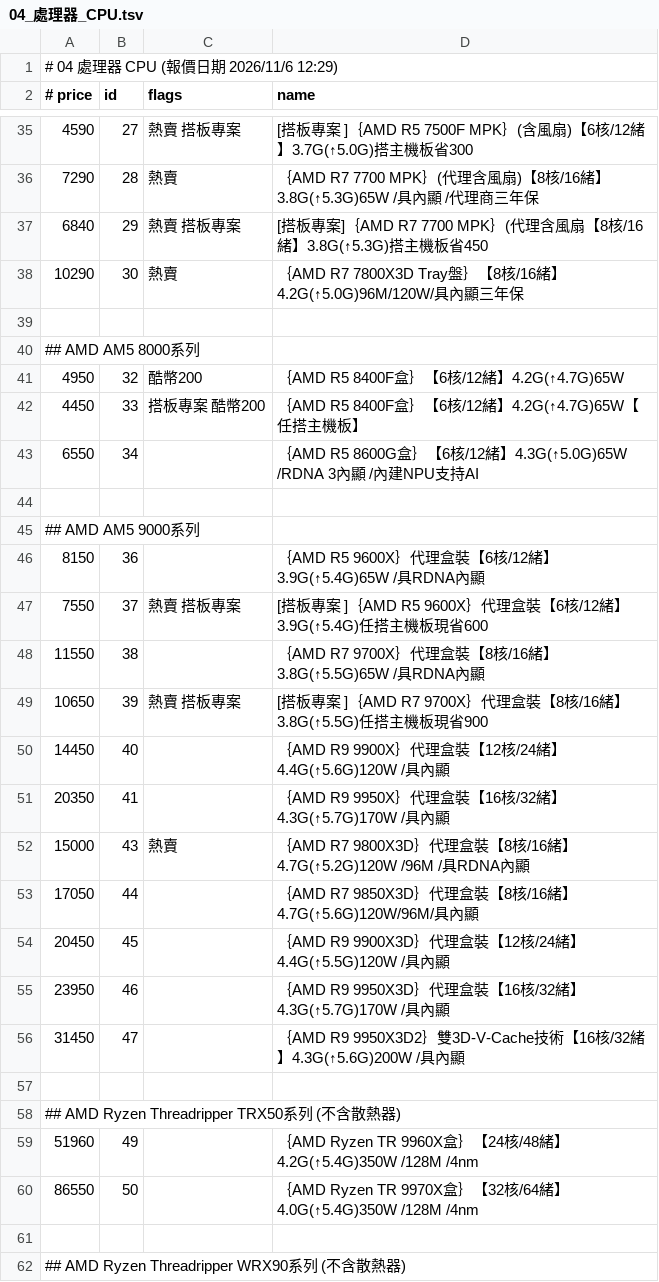
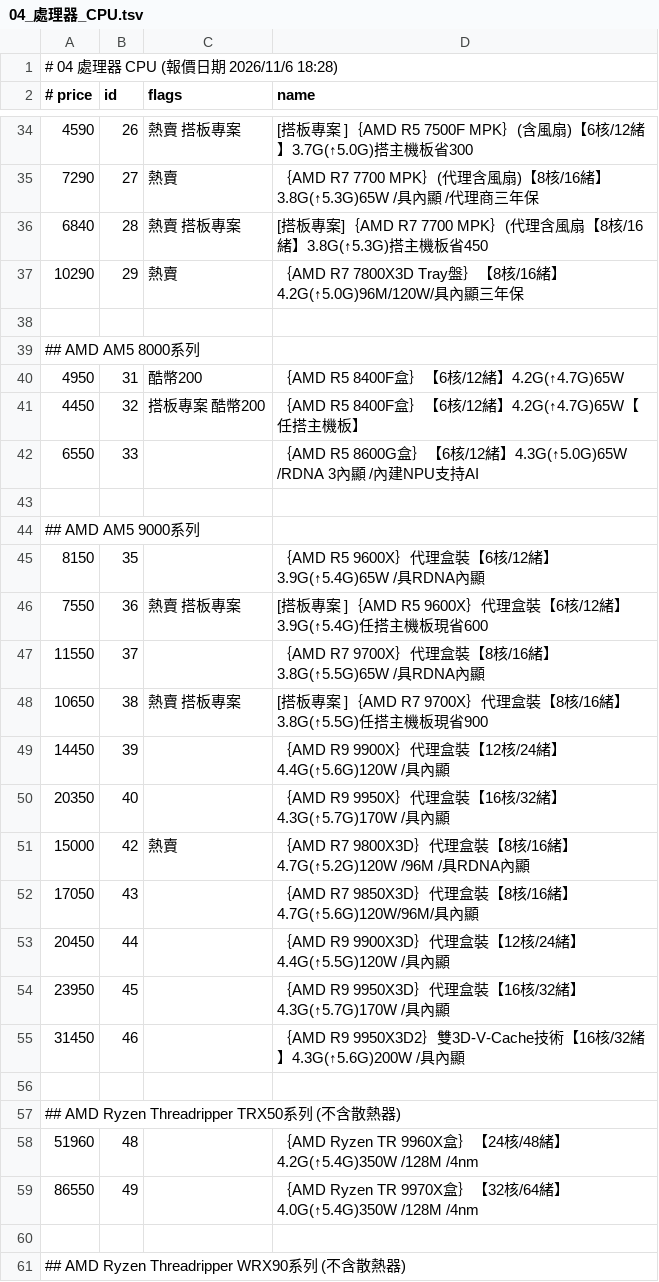
Before and after one commit to jakeuj/architect-pc-builder, a TSV file: data/by_category/04_處理器_CPU.tsv, drawn as a sheet; only a part is shown, gaps mark what is left out; the diff covers the shown part only.

```diff
--- a/data/by_category/04_處理器_CPU.tsv
+++ b/data/by_category/04_處理器_CPU.tsv
@@ -1,2 +1,2 @@
-# 04 處理器 CPU  (報價日期 2026/11/6 12:29)
+# 04 處理器 CPU  (報價日期 2026/11/6 18:28)
 # price	id	flags	name
@@ -35,27 +34,27 @@
-4590	27	熱賣 搭板專案	[搭板專案 ]｛AMD R5 7500F MPK｝(含風扇)【6核/12緒】3.7G(↑5.0G)搭主機板省300
-7290	28	熱賣	｛AMD R7 7700 MPK｝(代理含風扇)【8核/16緒】3.8G(↑5.3G)65W /具內顯 /代理商三年保
-6840	29	熱賣 搭板專案	[搭板專案]｛AMD R7 7700 MPK｝(代理含風扇【8核/16緒】3.8G(↑5.3G)搭主機板省450
-10290	30	熱賣	｛AMD R7 7800X3D Tray盤｝【8核/16緒】4.2G(↑5.0G)96M/120W/具內顯三年保
+4590	26	熱賣 搭板專案	[搭板專案 ]｛AMD R5 7500F MPK｝(含風扇)【6核/12緒】3.7G(↑5.0G)搭主機板省300
+7290	27	熱賣	｛AMD R7 7700 MPK｝(代理含風扇)【8核/16緒】3.8G(↑5.3G)65W /具內顯 /代理商三年保
+6840	28	熱賣 搭板專案	[搭板專案]｛AMD R7 7700 MPK｝(代理含風扇【8核/16緒】3.8G(↑5.3G)搭主機板省450
+10290	29	熱賣	｛AMD R7 7800X3D Tray盤｝【8核/16緒】4.2G(↑5.0G)96M/120W/具內顯三年保
 
 ## AMD AM5 8000系列
-4950	32	酷幣200	｛AMD R5 8400F盒｝【6核/12緒】4.2G(↑4.7G)65W
-4450	33	搭板專案 酷幣200	｛AMD R5 8400F盒｝【6核/12緒】4.2G(↑4.7G)65W【任搭主機板】
-6550	34		｛AMD R5 8600G盒｝【6核/12緒】4.3G(↑5.0G)65W /RDNA 3內顯 /內建NPU支持AI
+4950	31	酷幣200	｛AMD R5 8400F盒｝【6核/12緒】4.2G(↑4.7G)65W
+4450	32	搭板專案 酷幣200	｛AMD R5 8400F盒｝【6核/12緒】4.2G(↑4.7G)65W【任搭主機板】
+6550	33		｛AMD R5 8600G盒｝【6核/12緒】4.3G(↑5.0G)65W /RDNA 3內顯 /內建NPU支持AI
 
 ## AMD AM5 9000系列
-8150	36		｛AMD R5 9600X｝代理盒裝【6核/12緒】3.9G(↑5.4G)65W /具RDNA內顯
-7550	37	熱賣 搭板專案	[搭板專案 ]｛AMD R5 9600X｝代理盒裝【6核/12緒】3.9G(↑5.4G)任搭主機板現省600
-11550	38		｛AMD R7 9700X｝代理盒裝【8核/16緒】3.8G(↑5.5G)65W /具RDNA內顯
-10650	39	熱賣 搭板專案	[搭板專案 ]｛AMD R7 9700X｝代理盒裝【8核/16緒】3.8G(↑5.5G)任搭主機板現省900
-14450	40		｛AMD R9 9900X｝代理盒裝【12核/24緒】4.4G(↑5.6G)120W /具內顯
-20350	41		｛AMD R9 9950X｝代理盒裝【16核/32緒】4.3G(↑5.7G)170W /具內顯
-15000	43	熱賣	｛AMD R7 9800X3D｝代理盒裝【8核/16緒】4.7G(↑5.2G)120W /96M /具RDNA內顯
-17050	44		｛AMD R7 9850X3D｝代理盒裝【8核/16緒】4.7G(↑5.6G)120W/96M/具內顯
-20450	45		｛AMD R9 9900X3D｝代理盒裝【12核/24緒】4.4G(↑5.5G)120W /具內顯
-23950	46		｛AMD R9 9950X3D｝代理盒裝【16核/32緒】4.3G(↑5.7G)170W /具內顯
-31450	47		｛AMD R9 9950X3D2｝雙3D-V-Cache技術【16核/32緒】4.3G(↑5.6G)200W /具內顯
+8150	35		｛AMD R5 9600X｝代理盒裝【6核/12緒】3.9G(↑5.4G)65W /具RDNA內顯
+7550	36	熱賣 搭板專案	[搭板專案 ]｛AMD R5 9600X｝代理盒裝【6核/12緒】3.9G(↑5.4G)任搭主機板現省600
+11550	37		｛AMD R7 9700X｝代理盒裝【8核/16緒】3.8G(↑5.5G)65W /具RDNA內顯
+10650	38	熱賣 搭板專案	[搭板專案 ]｛AMD R7 9700X｝代理盒裝【8核/16緒】3.8G(↑5.5G)任搭主機板現省900
+14450	39		｛AMD R9 9900X｝代理盒裝【12核/24緒】4.4G(↑5.6G)120W /具內顯
+20350	40		｛AMD R9 9950X｝代理盒裝【16核/32緒】4.3G(↑5.7G)170W /具內顯
+15000	42	熱賣	｛AMD R7 9800X3D｝代理盒裝【8核/16緒】4.7G(↑5.2G)120W /96M /具RDNA內顯
+17050	43		｛AMD R7 9850X3D｝代理盒裝【8核/16緒】4.7G(↑5.6G)120W/96M/具內顯
+20450	44		｛AMD R9 9900X3D｝代理盒裝【12核/24緒】4.4G(↑5.5G)120W /具內顯
+23950	45		｛AMD R9 9950X3D｝代理盒裝【16核/32緒】4.3G(↑5.7G)170W /具內顯
+31450	46		｛AMD R9 9950X3D2｝雙3D-V-Cache技術【16核/32緒】4.3G(↑5.6G)200W /具內顯
 
 ## AMD Ryzen Threadripper TRX50系列 (不含散熱器)
-51960	49		｛AMD Ryzen TR 9960X盒｝【24核/48緒】4.2G(↑5.4G)350W /128M /4nm
-86550	50		｛AMD Ryzen TR 9970X盒｝【32核/64緒】4.0G(↑5.4G)350W /128M /4nm
+51960	48		｛AMD Ryzen TR 9960X盒｝【24核/48緒】4.2G(↑5.4G)350W /128M /4nm
+86550	49		｛AMD Ryzen TR 9970X盒｝【32核/64緒】4.0G(↑5.4G)350W /128M /4nm
 
```
Also changed, not shown: 1 removed row and 18 edited cells elsewhere in this file, data/by_category/01_品牌小主機_AIO_VR虛擬.tsv, data/by_category/03_酷_PC_套裝產線.tsv, 33 other files.
